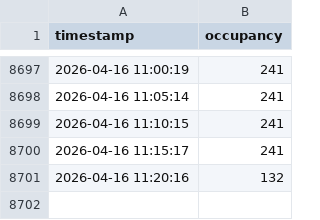
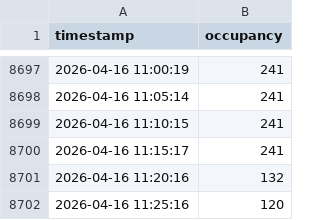
Before and after one commit to TuringKapital/Clube-Pinheiros-Fitness-Tracker, a CSV file: data/occupancy.csv, drawn as a sheet; only a part is shown, gaps mark what is left out.

```diff
--- a/data/occupancy.csv
+++ b/data/occupancy.csv
@@ -8701 +8701,2 @@ timestamp,occupancy
 2026-04-16 11:20:16,132
+2026-04-16 11:25:16,120
```
